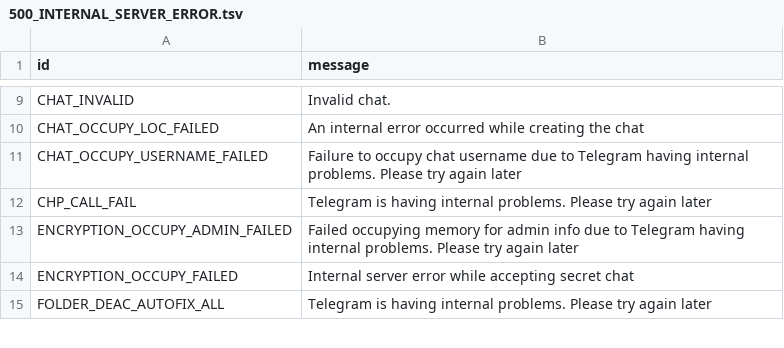
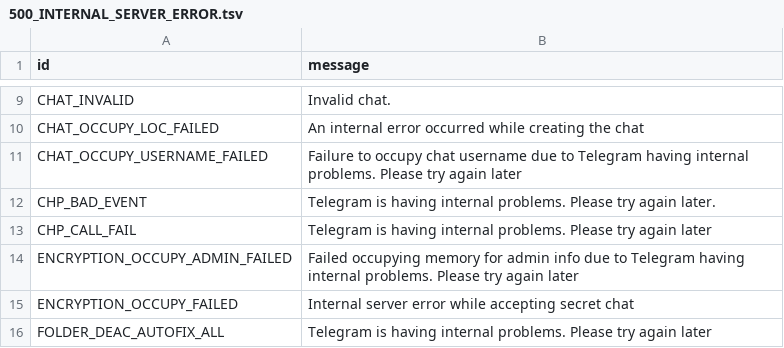
Before and after one commit to TelegramPlayground/PyroTGFork, a TSV file: compiler/errors/source/500_INTERNAL_SERVER_ERROR.tsv, drawn as a sheet; only a part is shown, gaps mark what is left out; the diff names each change by its address in the sheet, - before the commit and + after, or states it on an @@ line.

```diff
--- a/compiler/errors/source/500_INTERNAL_SERVER_ERROR.tsv
+++ b/compiler/errors/source/500_INTERNAL_SERVER_ERROR.tsv
+row 12: CHP_BAD_EVENT | Telegram is having internal problems. Please try again later.
```
Also changed, not shown: compiler/errors/source/400_BAD_REQUEST.tsv, compiler/errors/source/403_FORBIDDEN.tsv, 30 other files.
